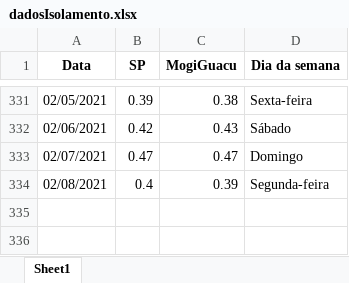
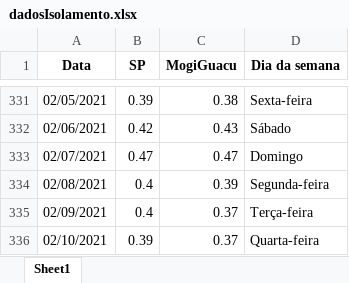
Before and after one commit to Zamariolo/MogiOpenData, an Excel workbook: Dados/dadosIsolamento.xlsx, sheet Sheet1, drawn as a sheet; only a part is shown, gaps mark what is left out; values as stored, in another font and other column widths than the file's, no borders; the diff names each change by its address in the sheet, - before the commit and + after, or states it on an @@ line.

```diff
--- a/Dados/dadosIsolamento.xlsx (sheet Sheet1)
+++ b/Dados/dadosIsolamento.xlsx (sheet Sheet1)
+row 335: 02/09/2021 | 0.4 | 0.37 | Terça-feira
+row 336: 02/10/2021 | 0.39 | 0.37 | Quarta-feira
```
Also changed, not shown: Dados/dadosCasosCOVIDMogiGuacu.xlsx, 10 other files.
